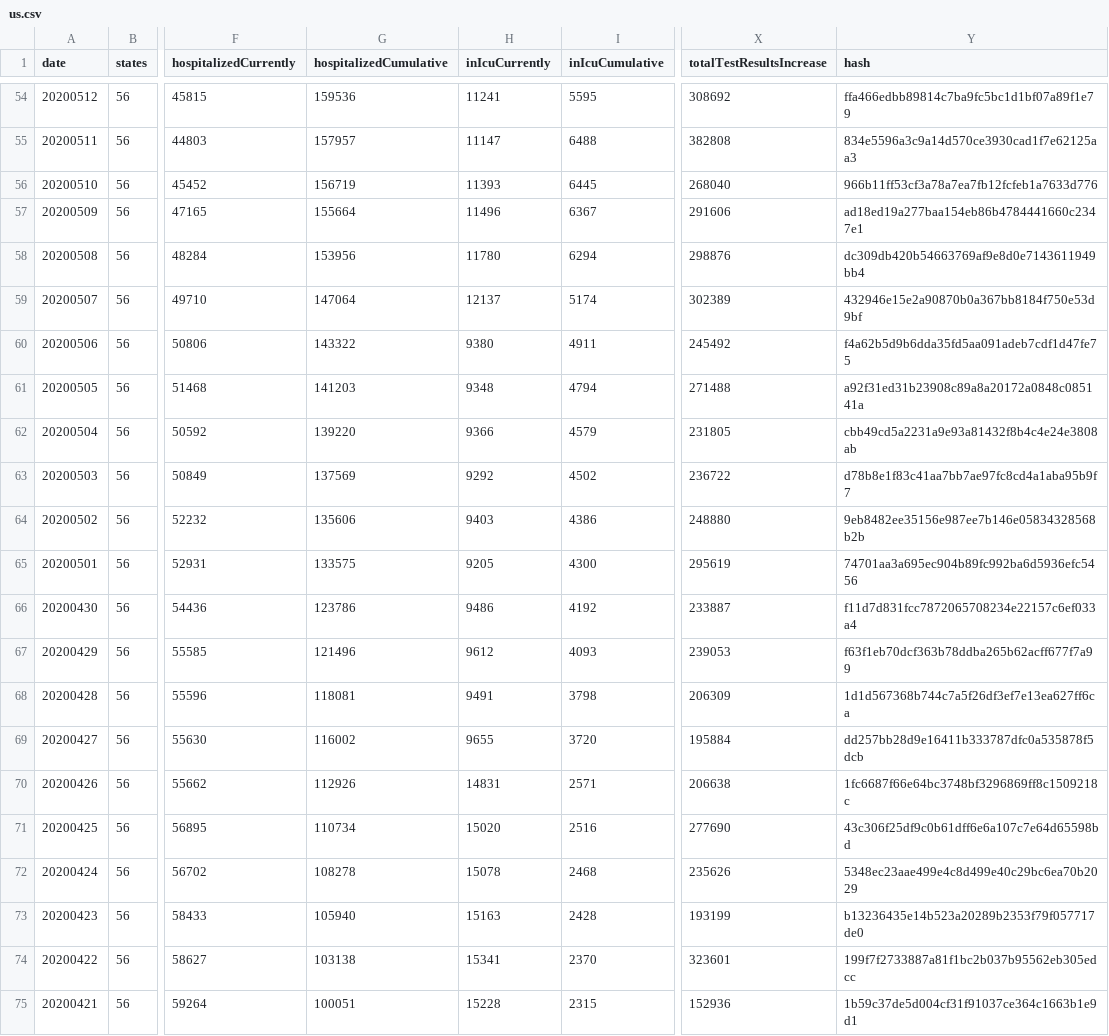
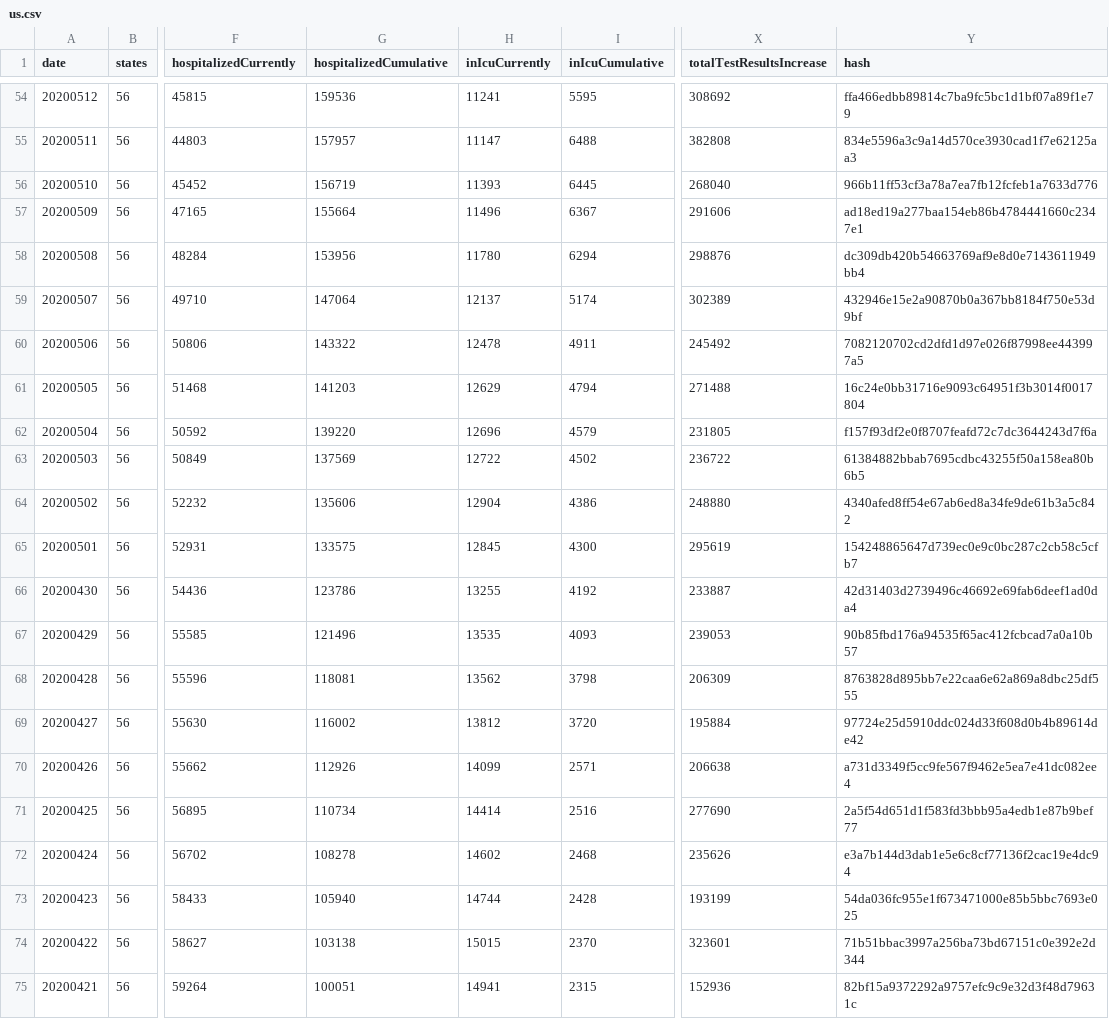
Before and after one commit to jirvingphd/playing-with-coronavirus-data, a CSV file: New Data/us.csv, drawn as a sheet; only a part is shown, gaps mark what is left out; the diff covers the shown part only; the diff names each change by its address in the sheet, - before the commit and + after, or states it on an @@ line.

```diff
--- a/New Data/us.csv
+++ b/New Data/us.csv
-H60 (inIcuCurrently): 9380
+H60 (inIcuCurrently): 12478
-Y60 (hash): f4a62b5d9b6dda35fd5aa091adeb7cdf1d47fe75
+Y60 (hash): 7082120702cd2dfd1d97e026f87998ee443997a5
-H61 (inIcuCurrently): 9348
+H61 (inIcuCurrently): 12629
-Y61 (hash): a92f31ed31b23908c89a8a20172a0848c085141a
+Y61 (hash): 16c24e0bb31716e9093c64951f3b3014f0017804
-H62 (inIcuCurrently): 9366
+H62 (inIcuCurrently): 12696
-Y62 (hash): cbb49cd5a2231a9e93a81432f8b4c4e24e3808ab
+Y62 (hash): f157f93df2e0f8707feafd72c7dc3644243d7f6a
-H63 (inIcuCurrently): 9292
+H63 (inIcuCurrently): 12722
-Y63 (hash): d78b8e1f83c41aa7bb7ae97fc8cd4a1aba95b9f7
+Y63 (hash): 61384882bbab7695cdbc43255f50a158ea80b6b5
-H64 (inIcuCurrently): 9403
+H64 (inIcuCurrently): 12904
-Y64 (hash): 9eb8482ee35156e987ee7b146e05834328568b2b
+Y64 (hash): 4340afed8ff54e67ab6ed8a34fe9de61b3a5c842
-H65 (inIcuCurrently): 9205
+H65 (inIcuCurrently): 12845
-Y65 (hash): 74701aa3a695ec904b89fc992ba6d5936efc5456
+Y65 (hash): 154248865647d739ec0e9c0bc287c2cb58c5cfb7
-H66 (inIcuCurrently): 9486
+H66 (inIcuCurrently): 13255
-Y66 (hash): f11d7d831fcc7872065708234e22157c6ef033a4
+Y66 (hash): 42d31403d2739496c46692e69fab6deef1ad0da4
-H67 (inIcuCurrently): 9612
+H67 (inIcuCurrently): 13535
-Y67 (hash): f63f1eb70dcf363b78ddba265b62acff677f7a99
+Y67 (hash): 90b85fbd176a94535f65ac412fcbcad7a0a10b57
-H68 (inIcuCurrently): 9491
+H68 (inIcuCurrently): 13562
-Y68 (hash): 1d1d567368b744c7a5f26df3ef7e13ea627ff6ca
+Y68 (hash): 8763828d895bb7e22caa6e62a869a8dbc25df555
-H69 (inIcuCurrently): 9655
+H69 (inIcuCurrently): 13812
-Y69 (hash): dd257bb28d9e16411b333787dfc0a535878f5dcb
+Y69 (hash): 97724e25d5910ddc024d33f608d0b4b89614de42
-H70 (inIcuCurrently): 14831
+H70 (inIcuCurrently): 14099
-Y70 (hash): 1fc6687f66e64bc3748bf3296869ff8c1509218c
+Y70 (hash): a731d3349f5cc9fe567f9462e5ea7e41dc082ee4
-H71 (inIcuCurrently): 15020
+H71 (inIcuCurrently): 14414
-Y71 (hash): 43c306f25df9c0b61dff6e6a107c7e64d65598bd
+Y71 (hash): 2a5f54d651d1f583fd3bbb95a4edb1e87b9bef77
-H72 (inIcuCurrently): 15078
+H72 (inIcuCurrently): 14602
-Y72 (hash): 5348ec23aae499e4c8d499e40c29bc6ea70b2029
+Y72 (hash): e3a7b144d3dab1e5e6c8cf77136f2cac19e4dc94
-H73 (inIcuCurrently): 15163
+H73 (inIcuCurrently): 14744
-Y73 (hash): b13236435e14b523a20289b2353f79f057717de0
+Y73 (hash): 54da036fc955e1f673471000e85b5bbc7693e025
-H74 (inIcuCurrently): 15341
+H74 (inIcuCurrently): 15015
-Y74 (hash): 199f7f2733887a81f1bc2b037b95562eb305edcc
+Y74 (hash): 71b51bbac3997a256ba73bd67151c0e392e2d344
-H75 (inIcuCurrently): 15228
+H75 (inIcuCurrently): 14941
-Y75 (hash): 1b59c37de5d004cf31f91037ce364c1663b1e9d1
+Y75 (hash): 82bf15a9372292a9757efc9c9e32d3f48d79631c
```
Also changed, not shown: 22 edited cells elsewhere in this file, 3 other files.
